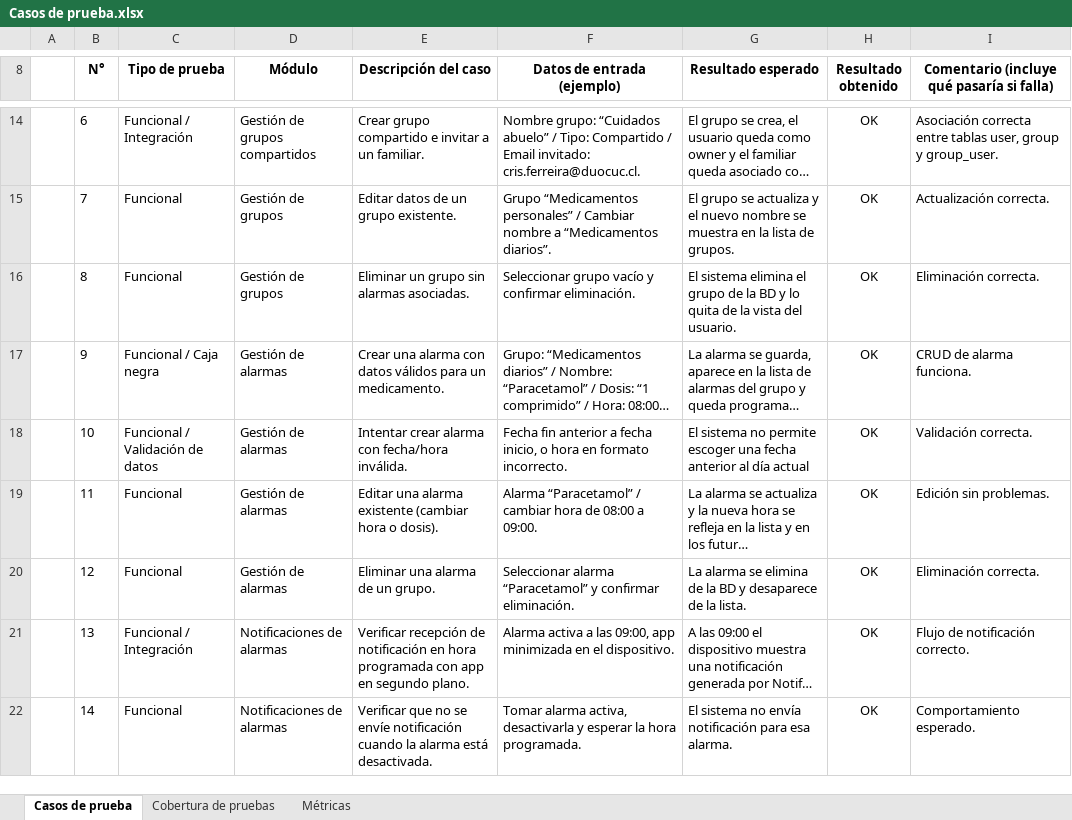
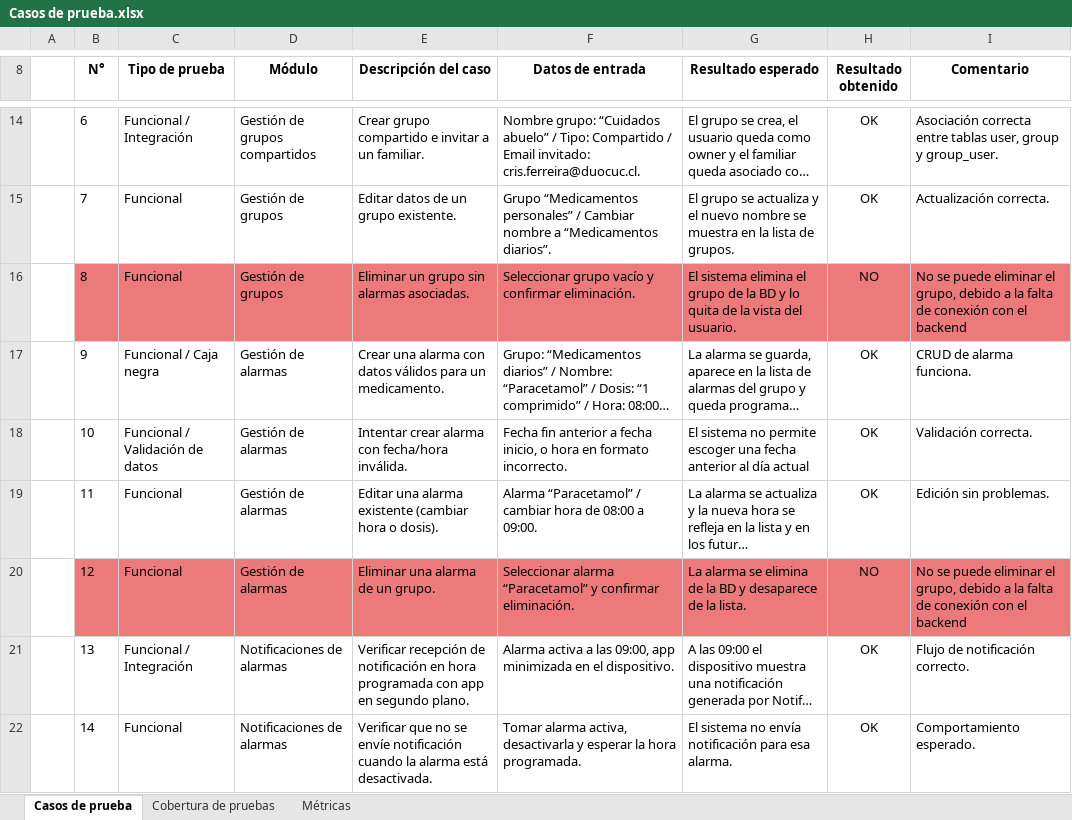
Before and after one commit to Alonsesky/Proyecto-Yourmeds, an Excel workbook: Capstone/Fase 2/Evidencias/Casos de prueba.xlsx, sheet Casos de prueba, drawn as a sheet; only a part is shown, gaps mark what is left out; long unchanged cells end in …; values as stored, in another font and other column widths than the file's, no borders; charts and pictures not drawn; the diff names each change by its address in the sheet, - before the commit and + after, or states it on an @@ line.

Commit message:
Actualización casos de pruebas
Actualización de 2 filas de casos de prueba

```diff
--- a/Capstone/Fase 2/Evidencias/Casos de prueba.xlsx (sheet Casos de prueba)
+++ b/Capstone/Fase 2/Evidencias/Casos de prueba.xlsx (sheet Casos de prueba)
-F8: Datos de entrada (ejemplo)
+F8: Datos de entrada
-I8: Comentario (incluye qué pasaría si falla)
+I8: Comentario
-B16:I16 fill: none
+B16:I16 fill: #EC7A7A
-H16 (Resultado obtenido): OK
+H16 (Resultado obtenido): NO
-I16 (Comentario): Eliminación correcta.
+I16 (Comentario): No se puede eliminar el grupo, debido a la falta de conexión con el backend
-B20:I20 fill: none
+B20:I20 fill: #EC7A7A
-H20 (Resultado obtenido): OK
+H20 (Resultado obtenido): NO
-I20 (Comentario): Eliminación correcta.
+I20 (Comentario): No se puede eliminar el grupo, debido a la falta de conexión con el backend
```
Also changed, not shown: charts or pictures, 1 other file.
